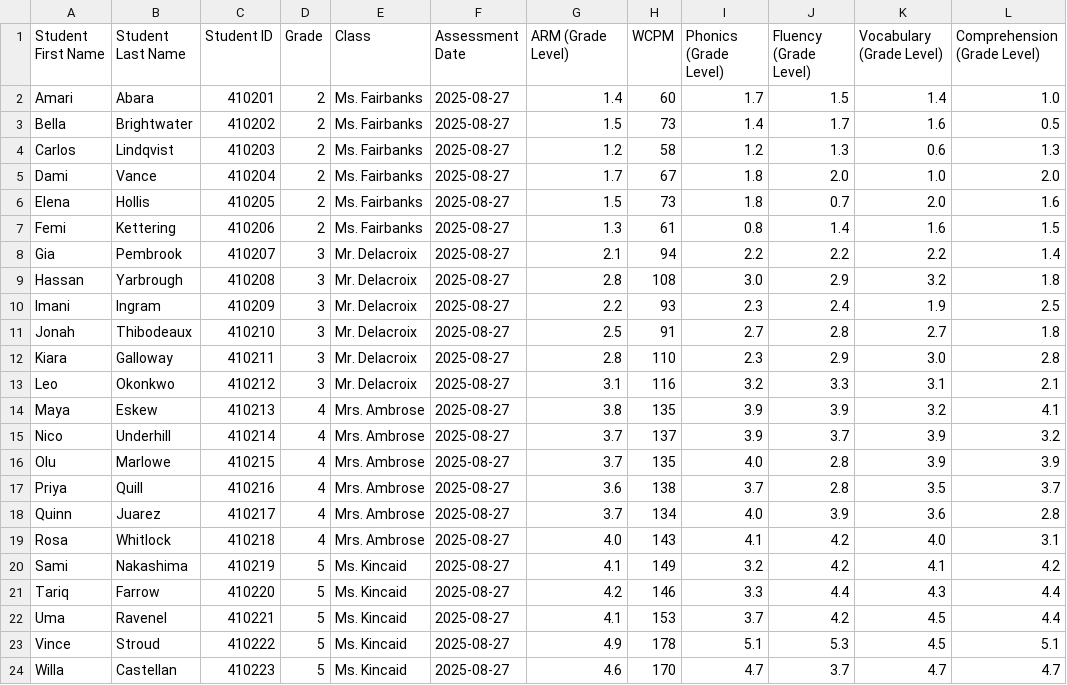
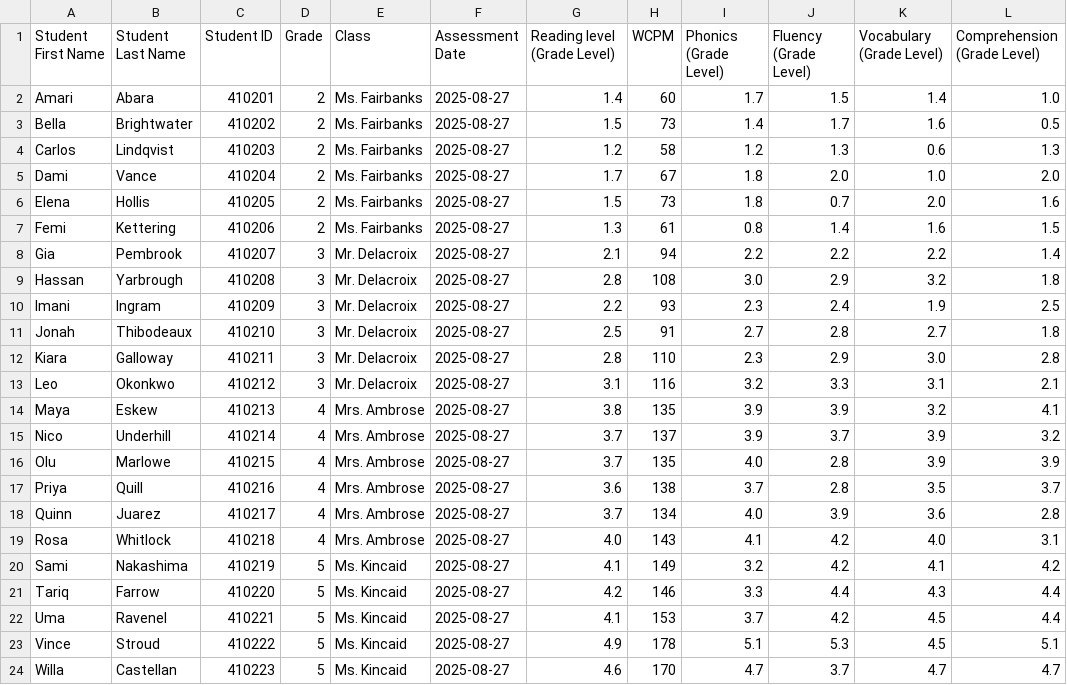
Before and after one commit to Havvie/student-growth-dashboard, a CSV file: public/sample-data/reading-screener_cycle1.csv (was public/sample-data/amira-reading_cycle1.csv), drawn as a sheet.

```diff
--- a/public/sample-data/amira-reading_cycle1.csv
+++ b/public/sample-data/reading-screener_cycle1.csv
@@ -1,2 +1,2 @@
-Student First Name,Student Last Name,Student ID,Grade,Class,Assessment Date,ARM (Grade Level),WCPM,Phonics (Grade Level),Fluency (Grade Level),Vocabulary (Grade Level),Comprehension (Grade Level)
+Student First Name,Student Last Name,Student ID,Grade,Class,Assessment Date,Reading level (Grade Level),WCPM,Phonics (Grade Level),Fluency (Grade Level),Vocabulary (Grade Level),Comprehension (Grade Level)
 Amari,Abara,410201,2,Ms. Fairbanks,2025-08-27,1.4,60,1.7,1.5,1.4,1.0
```
Also changed, not shown: public/sample-data/math-diagnostic_cycle1.csv, public/sample-data/math-diagnostic_cycle2.csv, 34 other files.
